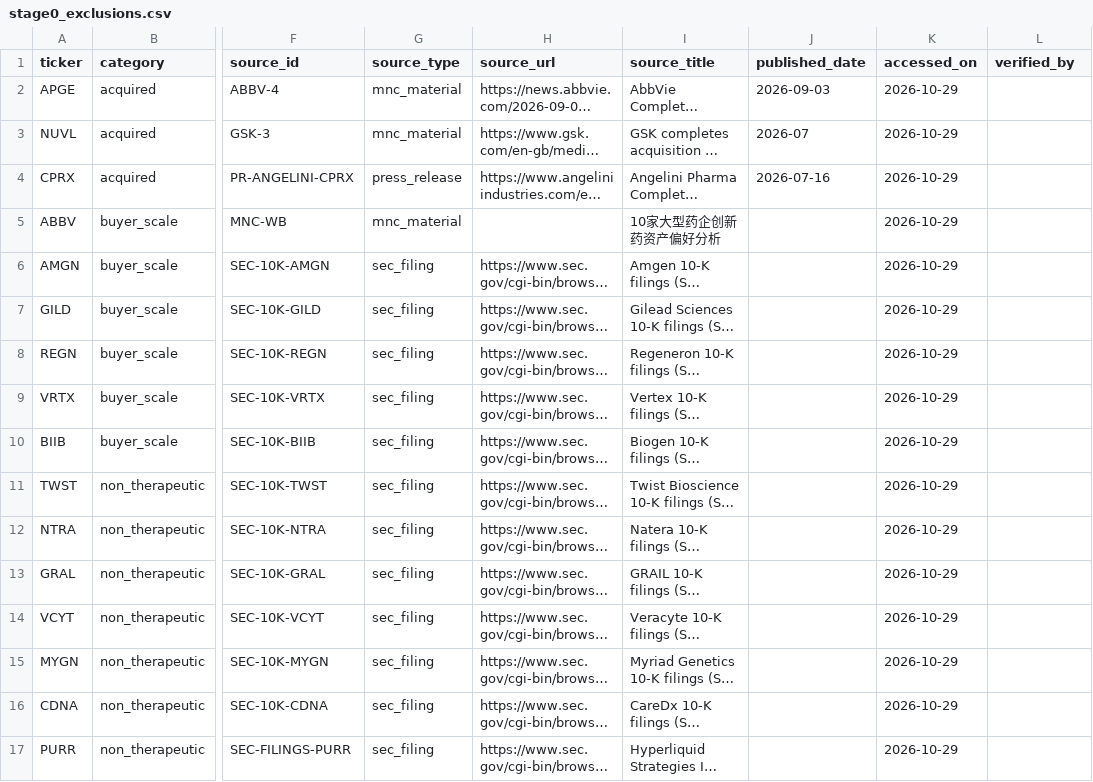
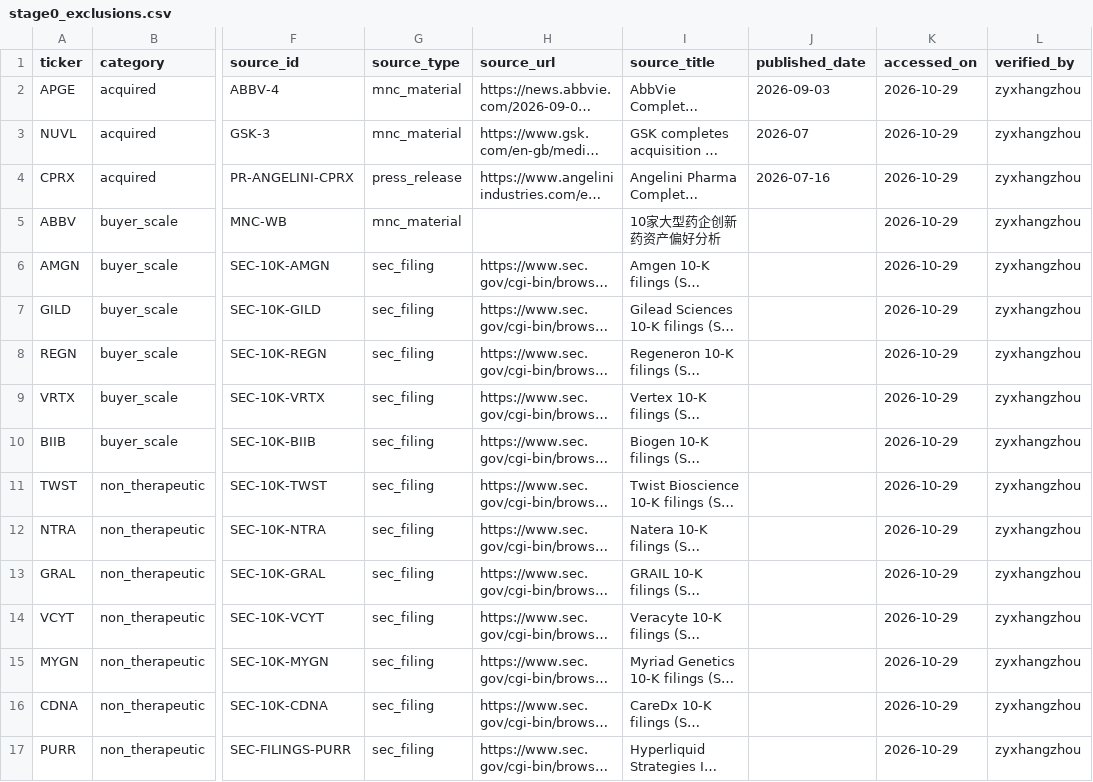
Before and after one commit to zyxhangzhou/drug-asset-intel, a CSV file: data/manual/stage0_exclusions.csv, drawn as a sheet; only a part is shown, gaps mark what is left out; long unchanged cells end in …; the diff names each change by its address in the sheet, - before the commit and + after, or states it on an @@ line.

```diff
--- a/data/manual/stage0_exclusions.csv
+++ b/data/manual/stage0_exclusions.csv
-L2:L17 (verified_by): (empty)
+L2:L17 (verified_by): zyxhangzhou
```
Also changed, not shown: 15 other files.
